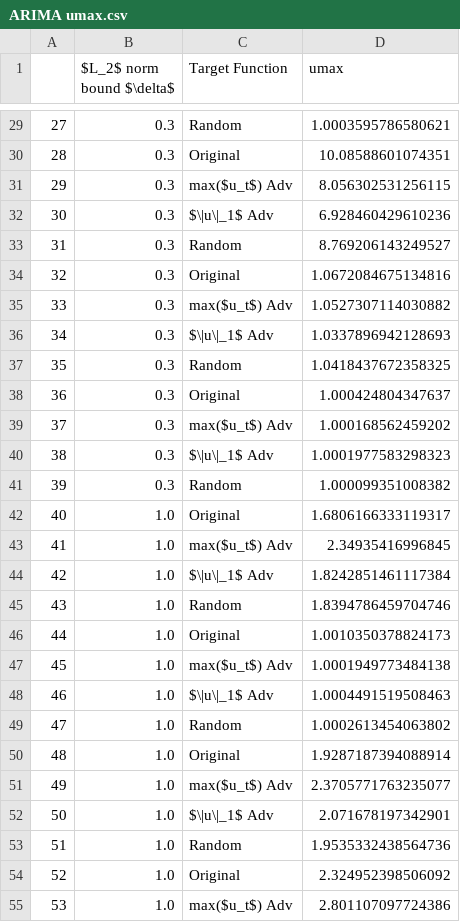
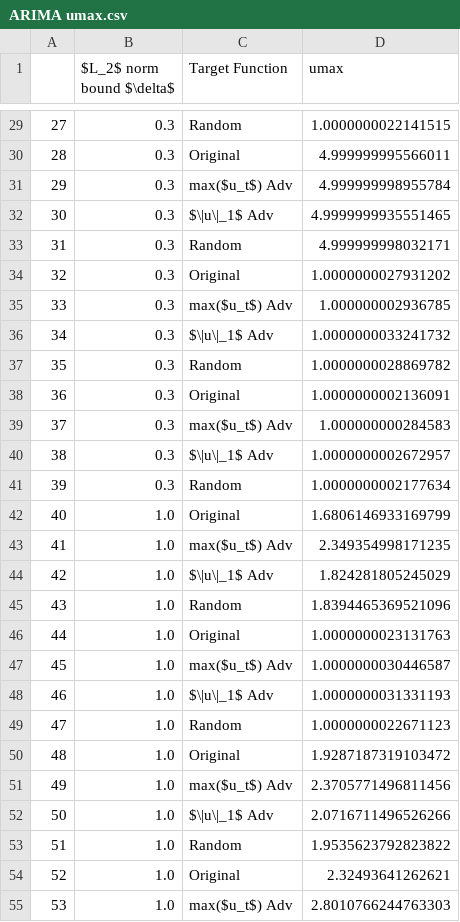
Before and after one commit to UTAustin-SwarmLab/Constraint-Adversarial-MPC, a CSV file: plots/ARIMA umax.csv, drawn as a sheet; only a part is shown, gaps mark what is left out; the diff covers the shown part only.

```diff
--- a/plots/ARIMA umax.csv
+++ b/plots/ARIMA umax.csv
@@ -29,27 +29,27 @@
-27,0.3,Random,1.0003595786580621
-28,0.3,Original,10.08588601074351
-29,0.3,max($u_t$) Adv,8.056302531256115
-30,0.3,$\|u\|_1$ Adv,6.928460429610236
-31,0.3,Random,8.769206143249527
-32,0.3,Original,1.0672084675134816
-33,0.3,max($u_t$) Adv,1.0527307114030882
-34,0.3,$\|u\|_1$ Adv,1.0337896942128693
-35,0.3,Random,1.0418437672358325
-36,0.3,Original,1.000424804347637
-37,0.3,max($u_t$) Adv,1.000168562459202
-38,0.3,$\|u\|_1$ Adv,1.0001977583298323
-39,0.3,Random,1.000099351008382
-40,1.0,Original,1.6806166333119317
-41,1.0,max($u_t$) Adv,2.34935416996845
-42,1.0,$\|u\|_1$ Adv,1.8242851461117384
-43,1.0,Random,1.8394786459704746
-44,1.0,Original,1.0010350378824173
-45,1.0,max($u_t$) Adv,1.0001949773484138
-46,1.0,$\|u\|_1$ Adv,1.0004491519508463
-47,1.0,Random,1.0002613454063802
-48,1.0,Original,1.9287187394088914
-49,1.0,max($u_t$) Adv,2.3705771763235077
-50,1.0,$\|u\|_1$ Adv,2.071678197342901
-51,1.0,Random,1.9535332438564736
-52,1.0,Original,2.324952398506092
-53,1.0,max($u_t$) Adv,2.801107097724386
+27,0.3,Random,1.0000000022141515
+28,0.3,Original,4.999999995566011
+29,0.3,max($u_t$) Adv,4.999999998955784
+30,0.3,$\|u\|_1$ Adv,4.9999999935551465
+31,0.3,Random,4.999999998032171
+32,0.3,Original,1.0000000027931202
+33,0.3,max($u_t$) Adv,1.000000002936785
+34,0.3,$\|u\|_1$ Adv,1.0000000033241732
+35,0.3,Random,1.0000000028869782
+36,0.3,Original,1.0000000002136091
+37,0.3,max($u_t$) Adv,1.000000000284583
+38,0.3,$\|u\|_1$ Adv,1.0000000002672957
+39,0.3,Random,1.0000000002177634
+40,1.0,Original,1.6806146933169799
+41,1.0,max($u_t$) Adv,2.349354998171235
+42,1.0,$\|u\|_1$ Adv,1.824281805245029
+43,1.0,Random,1.8394465369521096
+44,1.0,Original,1.0000000023131763
+45,1.0,max($u_t$) Adv,1.0000000030446587
+46,1.0,$\|u\|_1$ Adv,1.0000000031331193
+47,1.0,Random,1.0000000022671123
+48,1.0,Original,1.9287187319103472
+49,1.0,max($u_t$) Adv,2.3705771496811456
+50,1.0,$\|u\|_1$ Adv,2.0716711496526266
+51,1.0,Random,1.9535623792823822
+52,1.0,Original,2.32493641262621
+53,1.0,max($u_t$) Adv,2.8010766244763303
```
Also changed, not shown: 93 edited cells elsewhere in this file, plots/ARIMA adv constr.csv, plots/ARIMA uabs.csv, 5 other files.
